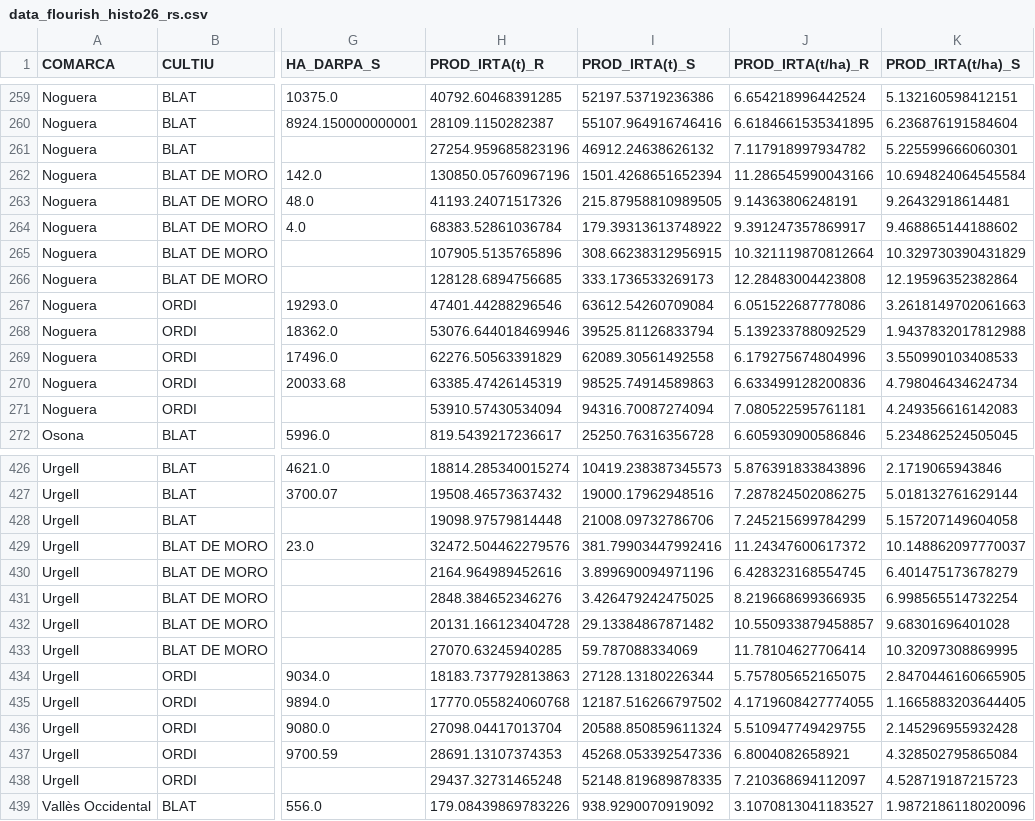
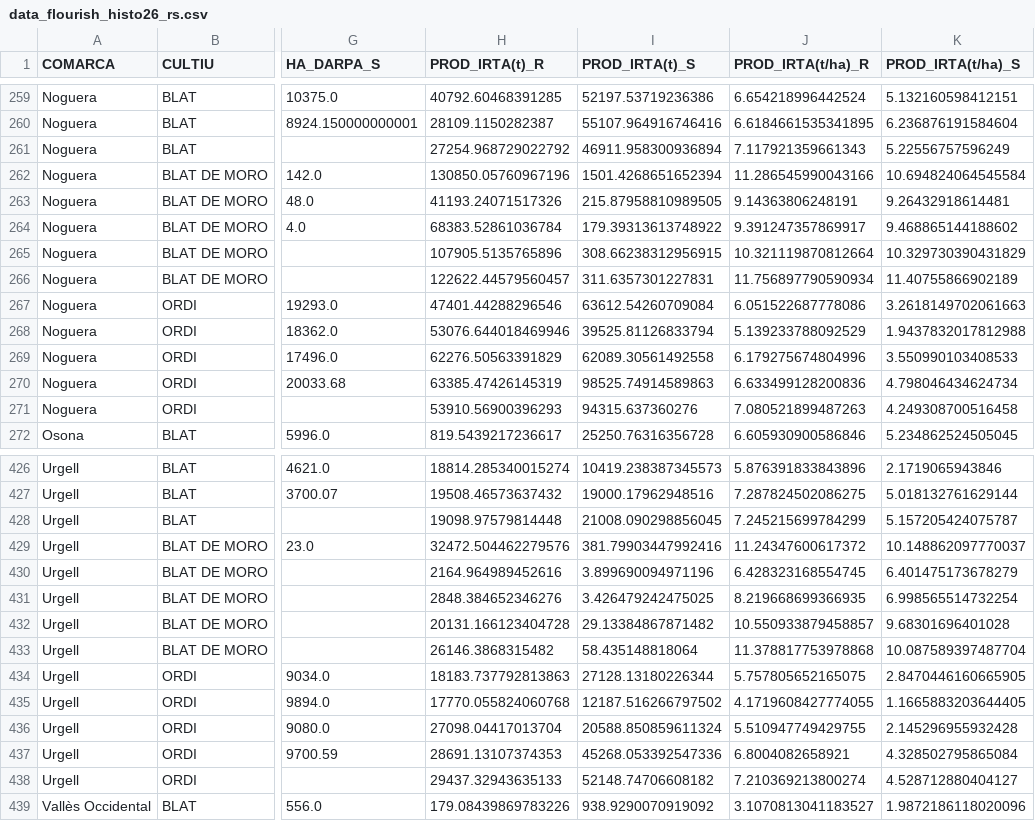
Before and after one commit to magipamies/Produccions, a CSV file: data_flourish_histo26_rs.csv, drawn as a sheet; only a part is shown, gaps mark what is left out; the diff covers the shown part only; the diff names each change by its address in the sheet, - before the commit and + after, or states it on an @@ line.

```diff
--- a/data_flourish_histo26_rs.csv
+++ b/data_flourish_histo26_rs.csv
-H261 (PROD_IRTA(t)_R): 27254.959685823196
+H261 (PROD_IRTA(t)_R): 27254.968729022792
-I261 (PROD_IRTA(t)_S): 46912.24638626132
+I261 (PROD_IRTA(t)_S): 46911.958300936894
-J261 (PROD_IRTA(t/ha)_R): 7.117918997934782
+J261 (PROD_IRTA(t/ha)_R): 7.117921359661343
-K261 (PROD_IRTA(t/ha)_S): 5.225599666060301
+K261 (PROD_IRTA(t/ha)_S): 5.22556757596249
-H266 (PROD_IRTA(t)_R): 128128.6894756685
+H266 (PROD_IRTA(t)_R): 122622.44579560457
-I266 (PROD_IRTA(t)_S): 333.1736533269173
+I266 (PROD_IRTA(t)_S): 311.6357301227831
-J266 (PROD_IRTA(t/ha)_R): 12.28483004423808
+J266 (PROD_IRTA(t/ha)_R): 11.756897790590934
-K266 (PROD_IRTA(t/ha)_S): 12.19596352382864
+K266 (PROD_IRTA(t/ha)_S): 11.40755866902189
-H271 (PROD_IRTA(t)_R): 53910.57430534094
+H271 (PROD_IRTA(t)_R): 53910.56900396293
-I271 (PROD_IRTA(t)_S): 94316.70087274094
+I271 (PROD_IRTA(t)_S): 94315.637360276
-J271 (PROD_IRTA(t/ha)_R): 7.080522595761181
+J271 (PROD_IRTA(t/ha)_R): 7.080521899487263
-K271 (PROD_IRTA(t/ha)_S): 4.249356616142083
+K271 (PROD_IRTA(t/ha)_S): 4.249308700516458
-I428 (PROD_IRTA(t)_S): 21008.09732786706
+I428 (PROD_IRTA(t)_S): 21008.090298856045
-K428 (PROD_IRTA(t/ha)_S): 5.157207149604058
+K428 (PROD_IRTA(t/ha)_S): 5.157205424075787
-H433 (PROD_IRTA(t)_R): 27070.63245940285
+H433 (PROD_IRTA(t)_R): 26146.3868315482
-I433 (PROD_IRTA(t)_S): 59.787088334069
+I433 (PROD_IRTA(t)_S): 58.435148818064
-J433 (PROD_IRTA(t/ha)_R): 11.78104627706414
+J433 (PROD_IRTA(t/ha)_R): 11.378817753978868
-K433 (PROD_IRTA(t/ha)_S): 10.32097308869995
+K433 (PROD_IRTA(t/ha)_S): 10.087589397487704
-H438 (PROD_IRTA(t)_R): 29437.32731465248
+H438 (PROD_IRTA(t)_R): 29437.32943635133
-I438 (PROD_IRTA(t)_S): 52148.819689878335
+I438 (PROD_IRTA(t)_S): 52148.74706608182
-J438 (PROD_IRTA(t/ha)_R): 7.210368694112097
+J438 (PROD_IRTA(t/ha)_R): 7.210369213800274
-K438 (PROD_IRTA(t/ha)_S): 4.528719187215723
+K438 (PROD_IRTA(t/ha)_S): 4.528712880404127
```
Also changed, not shown: 102 edited cells elsewhere in this file, data_flourish_evolprod_rs.csv, data_flourish_muni_histo26_rs.csv.
